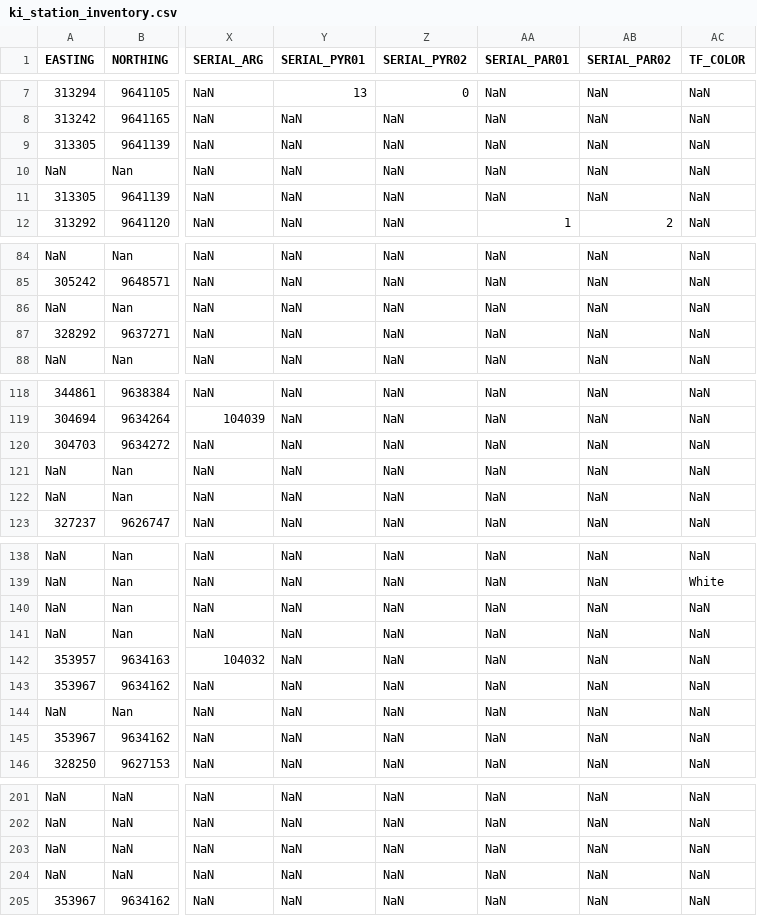
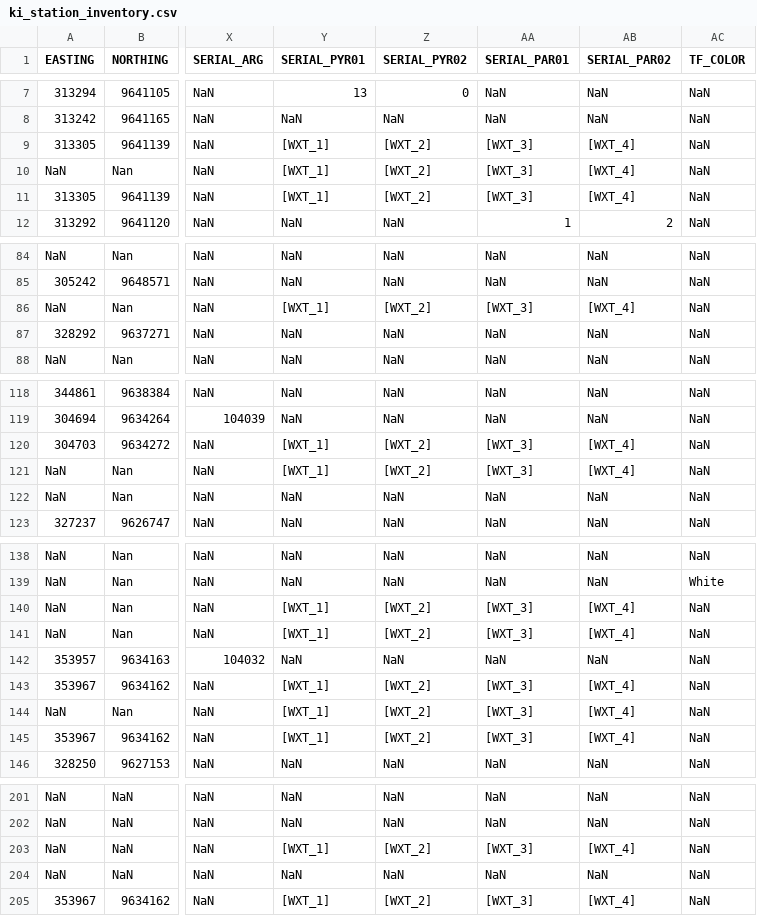
Before and after one commit to environmentalinformatics-marburg/magic, a CSV file: timeseriesdatabase/config/ki/ki_station_inventory.csv, drawn as a sheet; only a part is shown, gaps mark what is left out; the diff names each change by its address in the sheet, - before the commit and + after, or states it on an @@ line.

Commit message:
ki inventory added wxt name markers

```diff
--- a/timeseriesdatabase/config/ki/ki_station_inventory.csv
+++ b/timeseriesdatabase/config/ki/ki_station_inventory.csv
-Y9:Y11 (SERIAL_PYR01): NaN
+Y9:Y11 (SERIAL_PYR01): [WXT_1]
-Z9:Z11 (SERIAL_PYR02): NaN
+Z9:Z11 (SERIAL_PYR02): [WXT_2]
-AA9:AA11 (SERIAL_PAR01): NaN
+AA9:AA11 (SERIAL_PAR01): [WXT_3]
-AB9:AB11 (SERIAL_PAR02): NaN
+AB9:AB11 (SERIAL_PAR02): [WXT_4]
-Y86 (SERIAL_PYR01): NaN
+Y86 (SERIAL_PYR01): [WXT_1]
-Z86 (SERIAL_PYR02): NaN
+Z86 (SERIAL_PYR02): [WXT_2]
-AA86 (SERIAL_PAR01): NaN
+AA86 (SERIAL_PAR01): [WXT_3]
-AB86 (SERIAL_PAR02): NaN
+AB86 (SERIAL_PAR02): [WXT_4]
-Y120:Y121 (SERIAL_PYR01): NaN
+Y120:Y121 (SERIAL_PYR01): [WXT_1]
-Z120:Z121 (SERIAL_PYR02): NaN
+Z120:Z121 (SERIAL_PYR02): [WXT_2]
-AA120:AA121 (SERIAL_PAR01): NaN
+AA120:AA121 (SERIAL_PAR01): [WXT_3]
-AB120:AB121 (SERIAL_PAR02): NaN
+AB120:AB121 (SERIAL_PAR02): [WXT_4]
-Y140:Y141 (SERIAL_PYR01): NaN
+Y140:Y141 (SERIAL_PYR01): [WXT_1]
-Z140:Z141 (SERIAL_PYR02): NaN
+Z140:Z141 (SERIAL_PYR02): [WXT_2]
-AA140:AA141 (SERIAL_PAR01): NaN
+AA140:AA141 (SERIAL_PAR01): [WXT_3]
-AB140:AB141 (SERIAL_PAR02): NaN
+AB140:AB141 (SERIAL_PAR02): [WXT_4]
-Y143:Y145 (SERIAL_PYR01): NaN
+Y143:Y145 (SERIAL_PYR01): [WXT_1]
-Z143:Z145 (SERIAL_PYR02): NaN
+Z143:Z145 (SERIAL_PYR02): [WXT_2]
-AA143:AA145 (SERIAL_PAR01): NaN
+AA143:AA145 (SERIAL_PAR01): [WXT_3]
-AB143:AB145 (SERIAL_PAR02): NaN
+AB143:AB145 (SERIAL_PAR02): [WXT_4]
-Y203 (SERIAL_PYR01): NaN
+Y203 (SERIAL_PYR01): [WXT_1]
-Z203 (SERIAL_PYR02): NaN
+Z203 (SERIAL_PYR02): [WXT_2]
-AA203 (SERIAL_PAR01): NaN
+AA203 (SERIAL_PAR01): [WXT_3]
-AB203 (SERIAL_PAR02): NaN
+AB203 (SERIAL_PAR02): [WXT_4]
-Y205 (SERIAL_PYR01): NaN
+Y205 (SERIAL_PYR01): [WXT_1]
-Z205 (SERIAL_PYR02): NaN
+Z205 (SERIAL_PYR02): [WXT_2]
-AA205 (SERIAL_PAR01): NaN
+AA205 (SERIAL_PAR01): [WXT_3]
-AB205 (SERIAL_PAR02): NaN
+AB205 (SERIAL_PAR02): [WXT_4]
```
